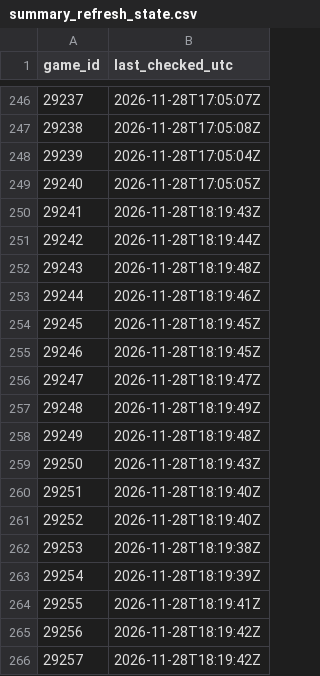
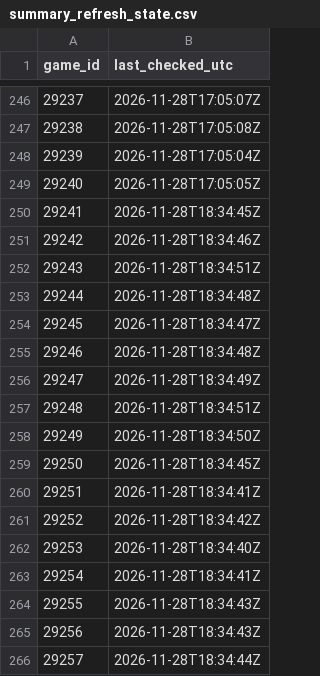
Before and after one commit to NoahCornish/IceIndex, a CSV file: data/games/2026-27/summary_refresh_state.csv, drawn as a sheet; only a part is shown, gaps mark what is left out.

```diff
--- a/data/games/2026-27/summary_refresh_state.csv
+++ b/data/games/2026-27/summary_refresh_state.csv
@@ -249,18 +249,18 @@
 "29240","2026-11-28T17:05:05Z"
-"29241","2026-11-28T18:19:43Z"
-"29242","2026-11-28T18:19:44Z"
-"29243","2026-11-28T18:19:48Z"
-"29244","2026-11-28T18:19:46Z"
-"29245","2026-11-28T18:19:45Z"
-"29246","2026-11-28T18:19:45Z"
-"29247","2026-11-28T18:19:47Z"
-"29248","2026-11-28T18:19:49Z"
-"29249","2026-11-28T18:19:48Z"
-"29250","2026-11-28T18:19:43Z"
-"29251","2026-11-28T18:19:40Z"
-"29252","2026-11-28T18:19:40Z"
-"29253","2026-11-28T18:19:38Z"
-"29254","2026-11-28T18:19:39Z"
-"29255","2026-11-28T18:19:41Z"
-"29256","2026-11-28T18:19:42Z"
-"29257","2026-11-28T18:19:42Z"
+"29241","2026-11-28T18:34:45Z"
+"29242","2026-11-28T18:34:46Z"
+"29243","2026-11-28T18:34:51Z"
+"29244","2026-11-28T18:34:48Z"
+"29245","2026-11-28T18:34:47Z"
+"29246","2026-11-28T18:34:48Z"
+"29247","2026-11-28T18:34:49Z"
+"29248","2026-11-28T18:34:51Z"
+"29249","2026-11-28T18:34:50Z"
+"29250","2026-11-28T18:34:45Z"
+"29251","2026-11-28T18:34:41Z"
+"29252","2026-11-28T18:34:42Z"
+"29253","2026-11-28T18:34:40Z"
+"29254","2026-11-28T18:34:41Z"
+"29255","2026-11-28T18:34:43Z"
+"29256","2026-11-28T18:34:43Z"
+"29257","2026-11-28T18:34:44Z"
```
Also changed, not shown: data/games/2026-27/manifest.csv, data/games/2026-27/official_goalie_stats.csv, 6 other files.
